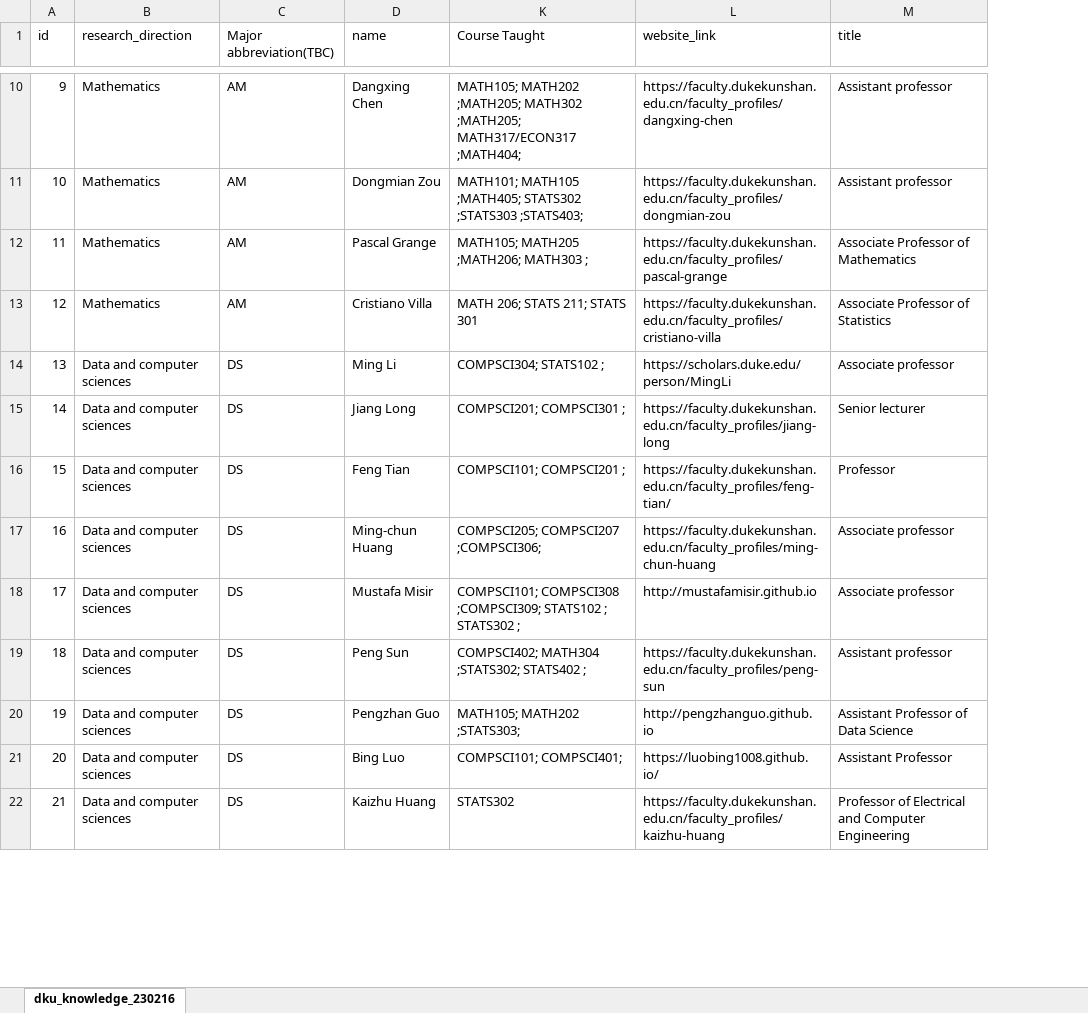
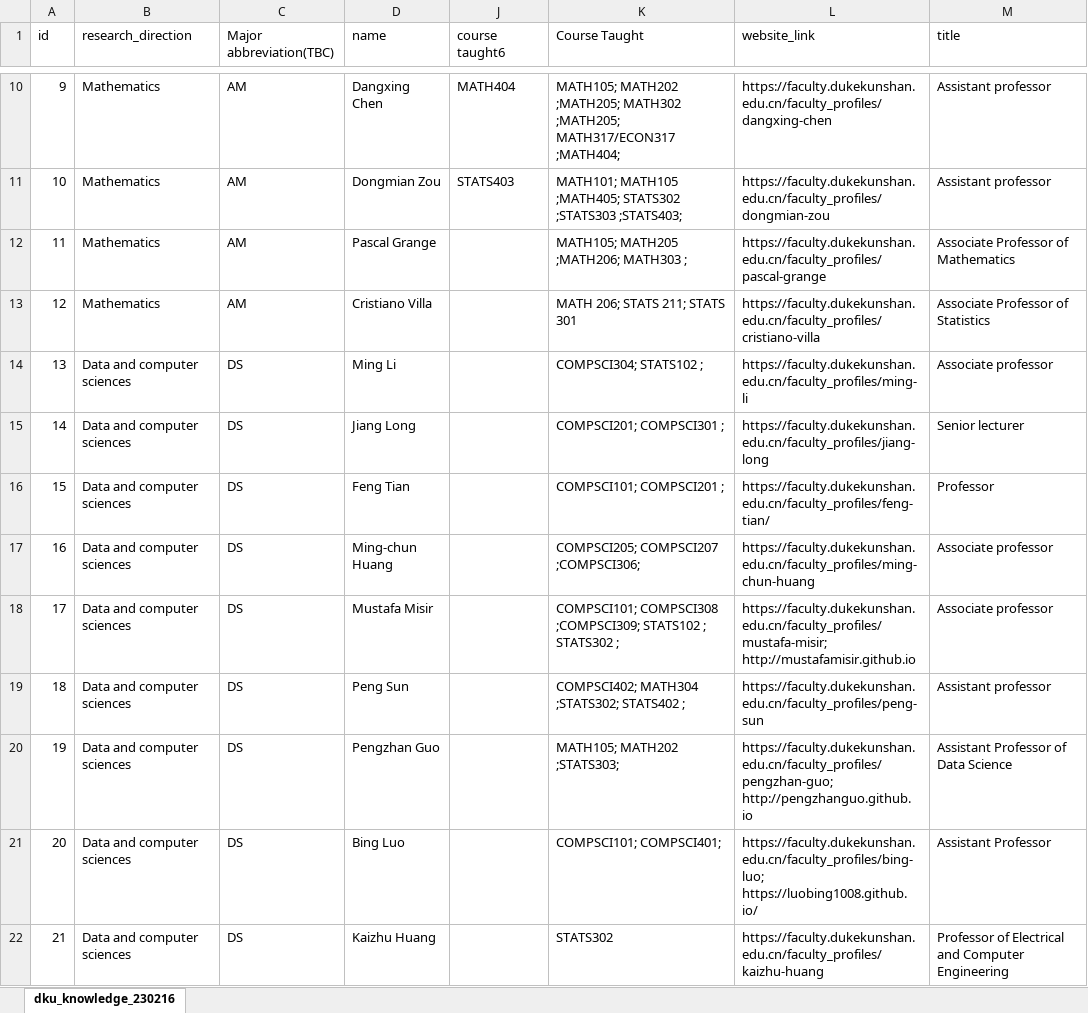
Before and after one commit to Simon999/Interdisciplinary-Knowledge-Map-DKU, an Excel workbook: data_script/dku_knowledge_230504.xlsx, sheet dku_knowledge_230216, drawn as a sheet; only a part is shown, gaps mark what is left out; values as stored, in another font and other column widths than the file's, no cell formats; the diff covers the shown part only; the diff names each change by its address in the sheet, - before the commit and + after, or states it on an @@ line.

Commit message:
support multiple personal website links; seperate the data from collapsible-tree; add update.ps1 to batch update the data

```diff
--- a/data_script/dku_knowledge_230504.xlsx (sheet dku_knowledge_230216)
+++ b/data_script/dku_knowledge_230504.xlsx (sheet dku_knowledge_230216)
@@ column J (course taught6) unhidden, rows 10-11: MATH404 | STATS403 @@
-L14 (website_link): https://scholars.duke.edu/person/MingLi
+L14 (website_link): https://faculty.dukekunshan.edu.cn/faculty_profiles/ming-li
-L18 (website_link): http://mustafamisir.github.io
+L18 (website_link): https://faculty.dukekunshan.edu.cn/faculty_profiles/mustafa-misir; http://mustafamisir.github.io
-L20 (website_link): http://pengzhanguo.github.io
+L20 (website_link): https://faculty.dukekunshan.edu.cn/faculty_profiles/pengzhan-guo; http://pengzhanguo.github.io
-L21 (website_link): https://luobing1008.github.io/
+L21 (website_link): https://faculty.dukekunshan.edu.cn/faculty_profiles/bing-luo; https://luobing1008.github.io/
```
Also changed, not shown: 13 edited cells elsewhere in this sheet, cell formats, 9 other files.
